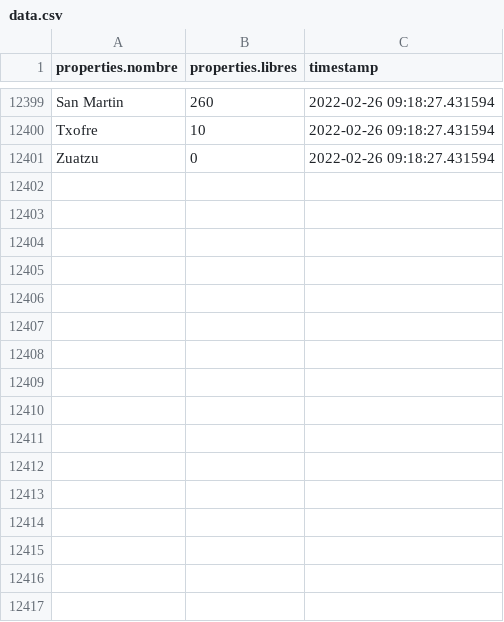
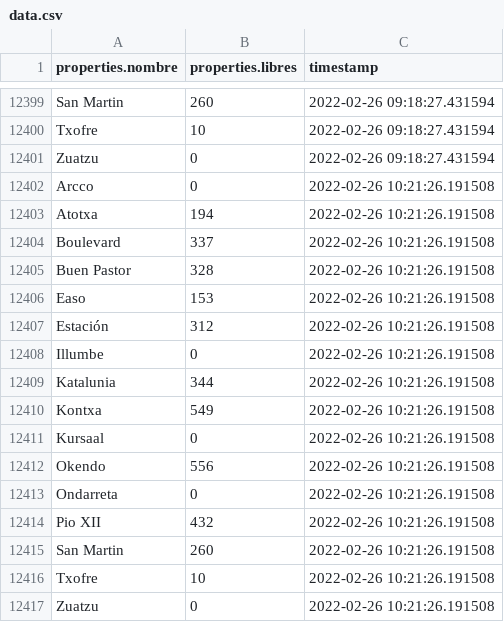
Before and after one commit to anderfernandez/Donostia-empty-parking-lots-forecast, a CSV file: data/data.csv, drawn as a sheet; only a part is shown, gaps mark what is left out; the diff names each change by its address in the sheet, - before the commit and + after, or states it on an @@ line.

Commit message:
Automatically updated data

```diff
--- a/data/data.csv
+++ b/data/data.csv
+row 12402: Arcco | 0 | 2022-02-26 10:21:26.191508
+row 12403: Atotxa | 194 | 2022-02-26 10:21:26.191508
+row 12404: Boulevard | 337 | 2022-02-26 10:21:26.191508
+row 12405: Buen Pastor | 328 | 2022-02-26 10:21:26.191508
+row 12406: Easo | 153 | 2022-02-26 10:21:26.191508
+row 12407: Estación | 312 | 2022-02-26 10:21:26.191508
+row 12408: Illumbe | 0 | 2022-02-26 10:21:26.191508
+row 12409: Katalunia | 344 | 2022-02-26 10:21:26.191508
+row 12410: Kontxa | 549 | 2022-02-26 10:21:26.191508
+row 12411: Kursaal | 0 | 2022-02-26 10:21:26.191508
+row 12412: Okendo | 556 | 2022-02-26 10:21:26.191508
+row 12413: Ondarreta | 0 | 2022-02-26 10:21:26.191508
+row 12414: Pio XII | 432 | 2022-02-26 10:21:26.191508
+row 12415: San Martin | 260 | 2022-02-26 10:21:26.191508
+row 12416: Txofre | 10 | 2022-02-26 10:21:26.191508
+row 12417: Zuatzu | 0 | 2022-02-26 10:21:26.191508
```
